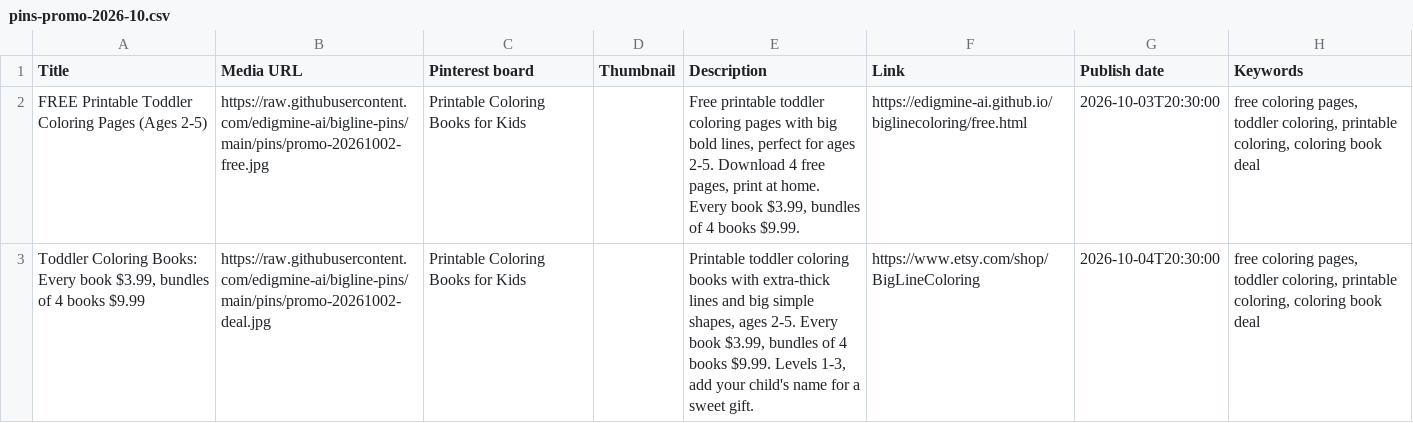
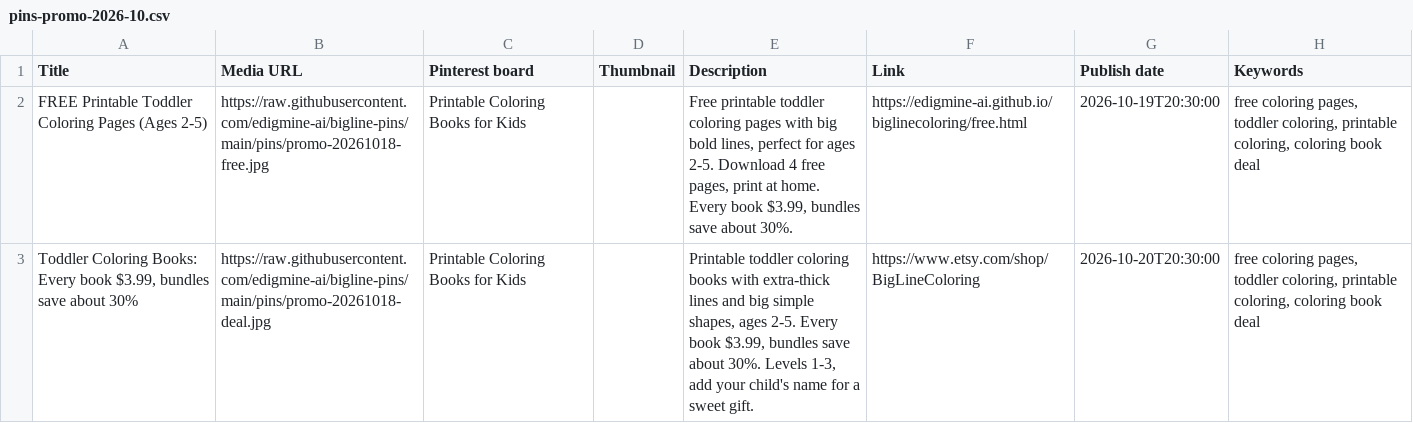
Before and after one commit to edigmine-ai/bigline-pins, a CSV file: pins-promo-2026-10.csv, drawn as a sheet.

Commit message:
promo pins

```diff
--- a/pins-promo-2026-10.csv
+++ b/pins-promo-2026-10.csv
@@ -1,3 +1,3 @@
 Title,Media URL,Pinterest board,Thumbnail,Description,Link,Publish date,Keywords
-FREE Printable Toddler Coloring Pages (Ages 2-5),https://raw.githubusercontent.com/edigmine-ai/bigline-pins/main/pins/promo-20261002-free.jpg,Printable Coloring Books for Kids,,"Free printable toddler coloring pages with big bold lines, perfect for ages 2-5. Download 4 free pages, print at home. Every book $3.99, bundles of 4 books $9.99.",https://edigmine-ai.github.io/biglinecoloring/free.html,2026-10-03T20:30:00,"free coloring pages, toddler coloring, printable coloring, coloring book deal"
-"Toddler Coloring Books: Every book $3.99, bundles of 4 books $9.99",https://raw.githubusercontent.com/edigmine-ai/bigline-pins/main/pins/promo-20261002-deal.jpg,Printable Coloring Books for Kids,,"Printable toddler coloring books with extra-thick lines and big simple shapes, ages 2-5. Every book $3.99, bundles of 4 books $9.99. Levels 1-3, add your child's name for a sweet gift.",https://www.etsy.com/shop/BigLineColoring,2026-10-04T20:30:00,"free coloring pages, toddler coloring, printable coloring, coloring book deal"
+FREE Printable Toddler Coloring Pages (Ages 2-5),https://raw.githubusercontent.com/edigmine-ai/bigline-pins/main/pins/promo-20261018-free.jpg,Printable Coloring Books for Kids,,"Free printable toddler coloring pages with big bold lines, perfect for ages 2-5. Download 4 free pages, print at home. Every book $3.99, bundles save about 30%.",https://edigmine-ai.github.io/biglinecoloring/free.html,2026-10-19T20:30:00,"free coloring pages, toddler coloring, printable coloring, coloring book deal"
+"Toddler Coloring Books: Every book $3.99, bundles save about 30%",https://raw.githubusercontent.com/edigmine-ai/bigline-pins/main/pins/promo-20261018-deal.jpg,Printable Coloring Books for Kids,,"Printable toddler coloring books with extra-thick lines and big simple shapes, ages 2-5. Every book $3.99, bundles save about 30%. Levels 1-3, add your child's name for a sweet gift.",https://www.etsy.com/shop/BigLineColoring,2026-10-20T20:30:00,"free coloring pages, toddler coloring, printable coloring, coloring book deal"
```
Also changed, not shown: 2 other files.
